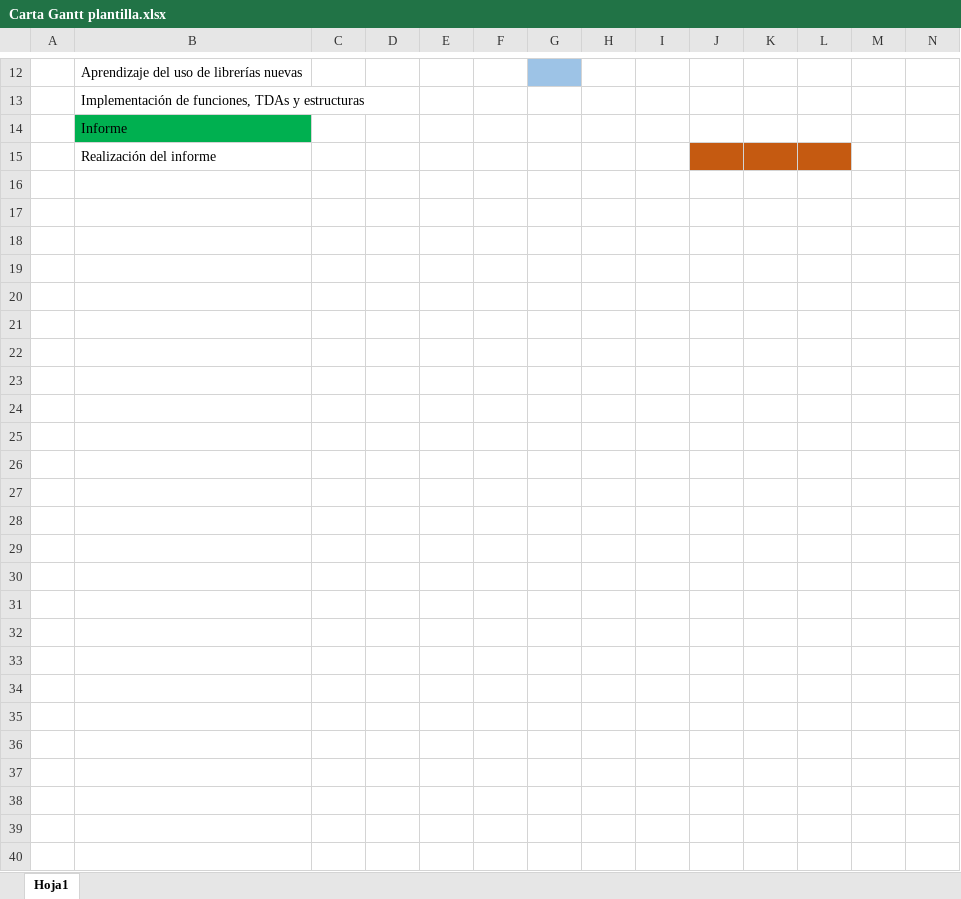
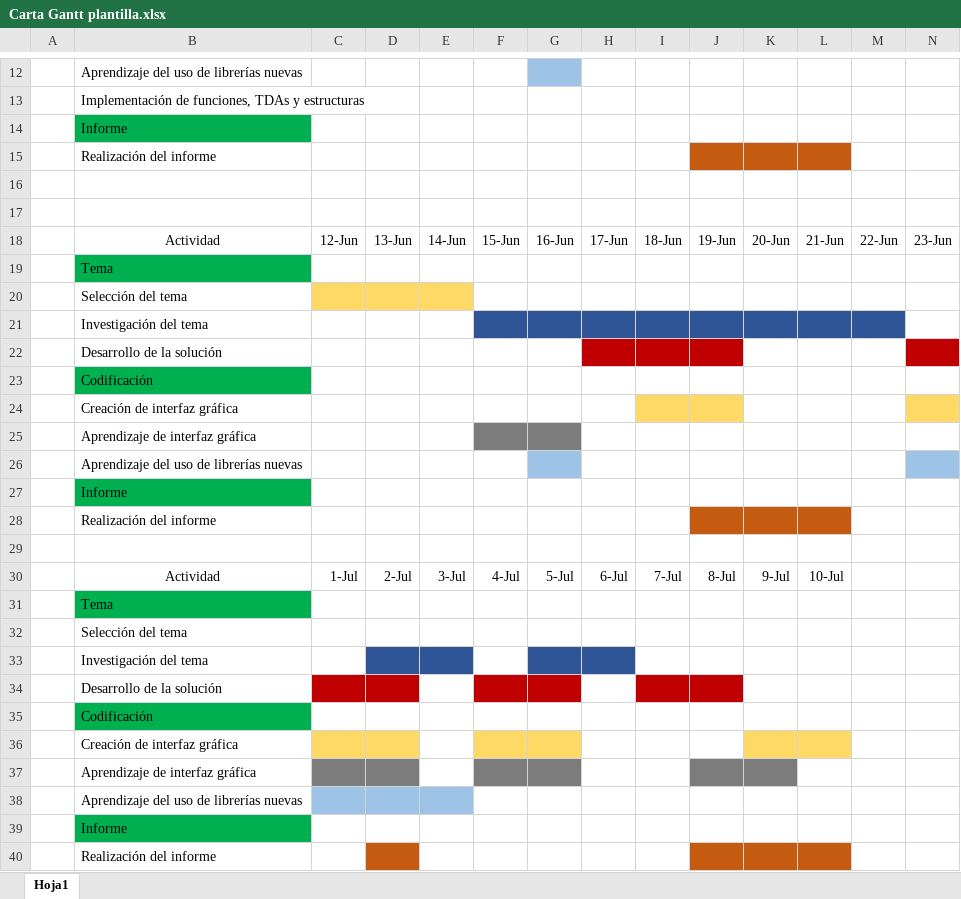
Before and after one commit to benja5022/ProyectoUnoPUCV2020, an Excel workbook: Carta Gantt/Carta Gantt plantilla.xlsx, sheet Hoja1, drawn as a sheet; only a part is shown, gaps mark what is left out; values as stored, in another font and other column widths than the file's, no borders; rows hold the shown columns only; the diff names each change by its address in the sheet, - before the commit and + after, or states it on an @@ line.

Commit message:
Funcion nueva partida terminada(beta)

```diff
--- a/Carta Gantt/Carta Gantt plantilla.xlsx (sheet Hoja1)
+++ b/Carta Gantt/Carta Gantt plantilla.xlsx (sheet Hoja1)
+row 16: (empty)
+row 17: (empty)
+row 18:  | Actividad | 12-Jun | 13-Jun | 14-Jun | 15-Jun | 16-Jun | 17-Jun | 18-Jun | 19-Jun | 20-Jun | 21-Jun | 22-Jun | 23-Jun
+row 19:  | Tema
+row 20:  | Selección del tema
+row 21:  | Investigación del tema
+row 22:  | Desarrollo de la solución
+row 23:  | Codificación
+row 24:  | Creación de interfaz gráfica
+row 25:  | Aprendizaje de interfaz gráfica
+row 26:  | Aprendizaje del uso de librerías nuevas
+row 27:  | Informe
+row 28:  | Realización del informe
+row 29: (empty)
+row 30:  | Actividad | 1-Jul | 2-Jul | 3-Jul | 4-Jul | 5-Jul | 6-Jul | 7-Jul | 8-Jul | 9-Jul | 10-Jul
+row 31:  | Tema
+row 32:  | Selección del tema
+row 33:  | Investigación del tema
+row 34:  | Desarrollo de la solución
+row 35:  | Codificación
+row 36:  | Creación de interfaz gráfica
+row 37:  | Aprendizaje de interfaz gráfica
+row 38:  | Aprendizaje del uso de librerías nuevas
+row 39:  | Informe
+row 40:  | Realización del informe
```
Also changed, not shown: 10 other files.
